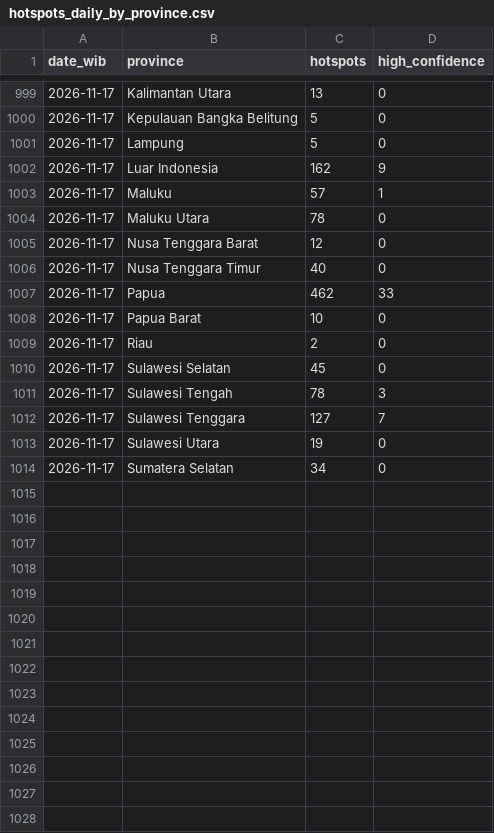
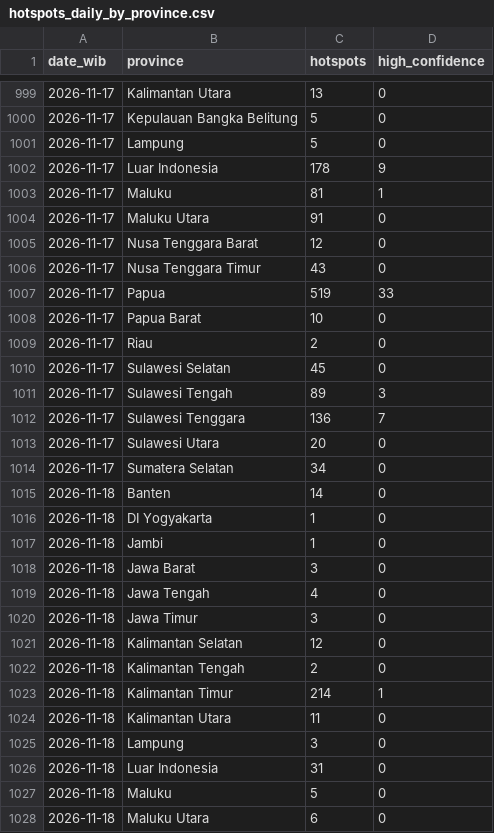
Before and after one commit to Din131/indonesia-haze-monitor, a CSV file: data/hotspots_daily_by_province.csv, drawn as a sheet; only a part is shown, gaps mark what is left out; the diff covers the shown part only.

```diff
--- a/data/hotspots_daily_by_province.csv
+++ b/data/hotspots_daily_by_province.csv
@@ -1001,8 +1001,8 @@ date_wib,province,hotspots,high_confidence
 2026-11-17,Lampung,5,0
-2026-11-17,Luar Indonesia,162,9
-2026-11-17,Maluku,57,1
-2026-11-17,Maluku Utara,78,0
+2026-11-17,Luar Indonesia,178,9
+2026-11-17,Maluku,81,1
+2026-11-17,Maluku Utara,91,0
 2026-11-17,Nusa Tenggara Barat,12,0
-2026-11-17,Nusa Tenggara Timur,40,0
-2026-11-17,Papua,462,33
+2026-11-17,Nusa Tenggara Timur,43,0
+2026-11-17,Papua,519,33
 2026-11-17,Papua Barat,10,0
@@ -1010,5 +1010,19 @@ date_wib,province,hotspots,high_confidence
 2026-11-17,Sulawesi Selatan,45,0
-2026-11-17,Sulawesi Tengah,78,3
-2026-11-17,Sulawesi Tenggara,127,7
-2026-11-17,Sulawesi Utara,19,0
+2026-11-17,Sulawesi Tengah,89,3
+2026-11-17,Sulawesi Tenggara,136,7
+2026-11-17,Sulawesi Utara,20,0
 2026-11-17,Sumatera Selatan,34,0
+2026-11-18,Banten,14,0
+2026-11-18,DI Yogyakarta,1,0
+2026-11-18,Jambi,1,0
+2026-11-18,Jawa Barat,3,0
+2026-11-18,Jawa Tengah,4,0
+2026-11-18,Jawa Timur,3,0
+2026-11-18,Kalimantan Selatan,12,0
+2026-11-18,Kalimantan Tengah,2,0
+2026-11-18,Kalimantan Timur,214,1
+2026-11-18,Kalimantan Utara,11,0
+2026-11-18,Lampung,3,0
+2026-11-18,Luar Indonesia,31,0
+2026-11-18,Maluku,5,0
+2026-11-18,Maluku Utara,6,0
```
Also changed, not shown: 8 added rows elsewhere in this file, data/run_log.csv, 7 other files.
